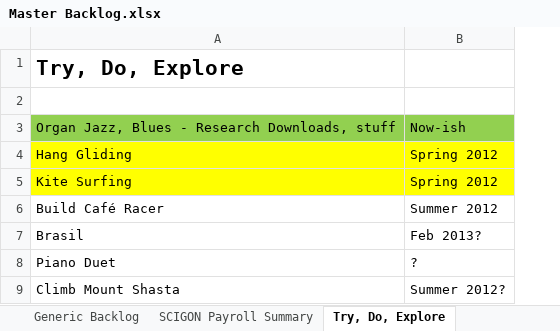
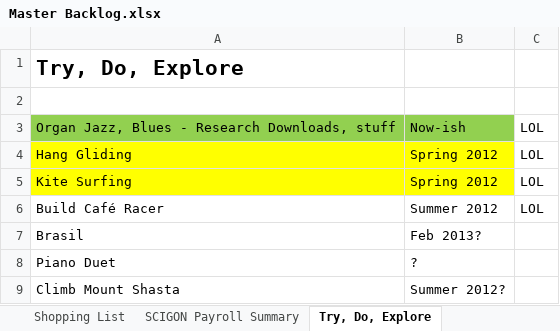
Before and after one commit to stackthatcode/Pleiades, an Excel workbook: Dev Notes/Master Backlog.xlsx, sheet Try, Do, Explore, drawn as a sheet; values as stored, in another font and other column widths than the file's, no borders; the diff names each change by its address in the sheet, - before the commit and + after, or states it on an @@ line.

```diff
--- a/Dev Notes/Master Backlog.xlsx (sheet Try, Do, Explore)
+++ b/Dev Notes/Master Backlog.xlsx (sheet Try, Do, Explore)
+column C, rows 3-6: all LOL
```
Also changed, not shown: sheet Generic Backlog, sheet Shopping List, sheet New Honda Problems, other sheet tabs, 20 other files.
